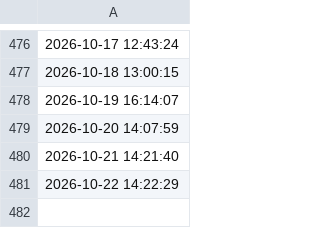
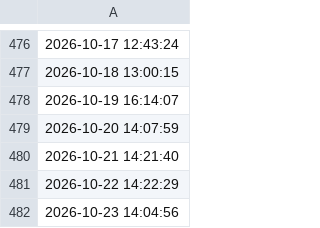
Before and after one commit to aodhanlutetiae/rice_price, a CSV file: amazon_rice_price.csv, drawn as a sheet; only a part is shown, gaps mark what is left out.

```diff
--- a/amazon_rice_price.csv
+++ b/amazon_rice_price.csv
@@ -481 +481,2 @@
 2026-10-22 14:22:29
+2026-10-23 14:04:56
```
